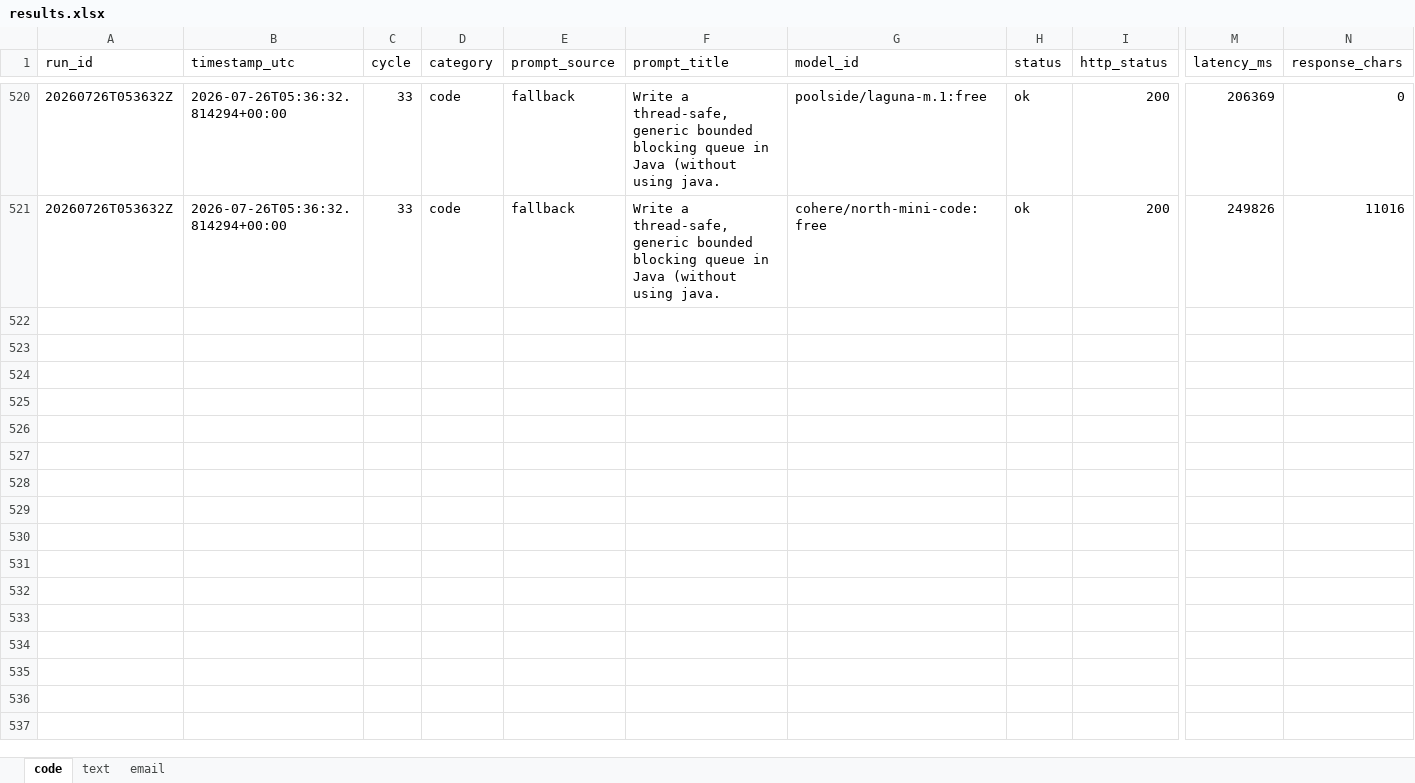
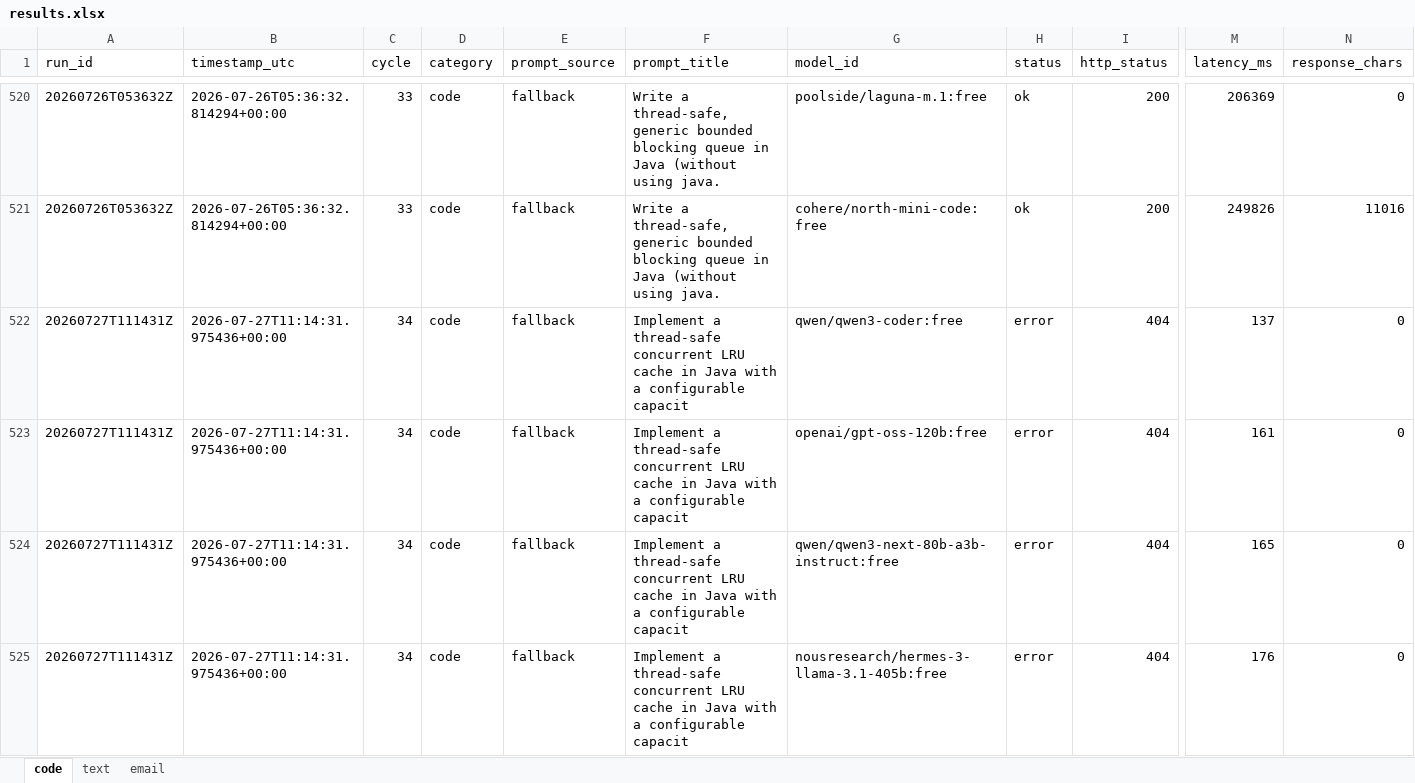
Before and after one commit to upendrasabnis/model-bench, an Excel workbook: results.xlsx, sheet code, drawn as a sheet; only a part is shown, gaps mark what is left out; values as stored, in another font and other column widths than the file's, no borders; rows hold the shown columns only; the diff covers the shown part only; the diff names each change by its address in the sheet, - before the commit and + after, or states it on an @@ line.

```diff
--- a/results.xlsx (sheet code)
+++ b/results.xlsx (sheet code)
+row 522: 20260727T111431Z | 2026-07-27T11:14:31.975436+00:00 | 34 | code | fallback | Implement a thread-safe concurrent LRU cache in Java with a configurable capacit | qwen/qwen3-coder:free | error | 404 | 137 | 0
+row 523: 20260727T111431Z | 2026-07-27T11:14:31.975436+00:00 | 34 | code | fallback | Implement a thread-safe concurrent LRU cache in Java with a configurable capacit | openai/gpt-oss-120b:free | error | 404 | 161 | 0
+row 524: 20260727T111431Z | 2026-07-27T11:14:31.975436+00:00 | 34 | code | fallback | Implement a thread-safe concurrent LRU cache in Java with a configurable capacit | qwen/qwen3-next-80b-a3b-instruct:free | error | 404 | 165 | 0
+row 525: 20260727T111431Z | 2026-07-27T11:14:31.975436+00:00 | 34 | code | fallback | Implement a thread-safe concurrent LRU cache in Java with a configurable capacit | nousresearch/hermes-3-llama-3.1-405b:free | error | 404 | 176 | 0
```
Also changed, not shown: 12 added rows elsewhere in this sheet, sheet email, sheet text, 27 other files.
